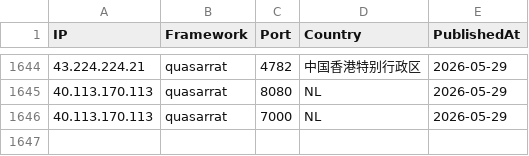
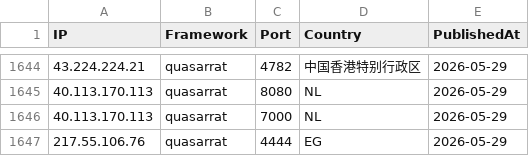
Before and after one commit to newtonpaul-hunting/c2-iocs, a CSV file: c2_sightings.csv, drawn as a sheet; only a part is shown, gaps mark what is left out; the diff names each change by its address in the sheet, - before the commit and + after, or states it on an @@ line.

Commit message:
add 217.55.106.76 (quasarrat)

```diff
--- a/c2_sightings.csv
+++ b/c2_sightings.csv
+row 1647: 217.55.106.76 | quasarrat | 4444 | EG | 2026-05-29
```
